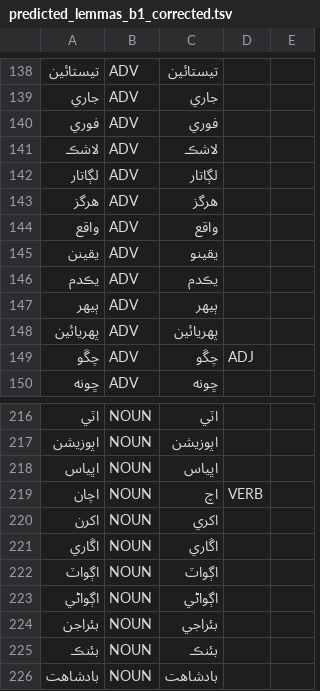
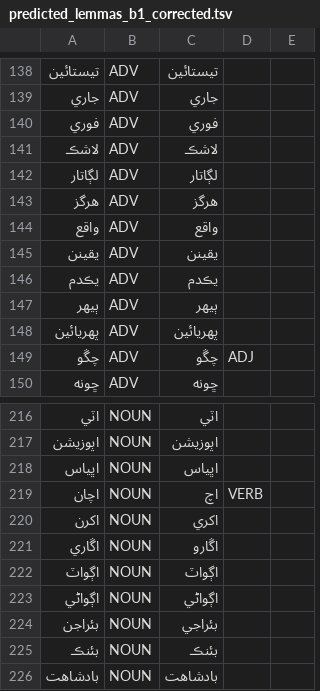
Before and after one commit to UniversalDependencies/UD_Sindhi-Isra, a TSV file: not-to-release/lemmas/predicted_lemmas_b1_corrected.tsv, drawn as a sheet; only a part is shown, gaps mark what is left out; the diff names each change by its address in the sheet, - before the commit and + after, or states it on an @@ line.

Commit message:
Update a few lemmas based on conversations with Prof Rahman

```diff
--- a/not-to-release/lemmas/predicted_lemmas_b1_corrected.tsv
+++ b/not-to-release/lemmas/predicted_lemmas_b1_corrected.tsv
-C145: يقينو
+C145: يقينن
-C221: اڱاري
+C221: اڱارو
```
Also changed, not shown: 4 other files.
